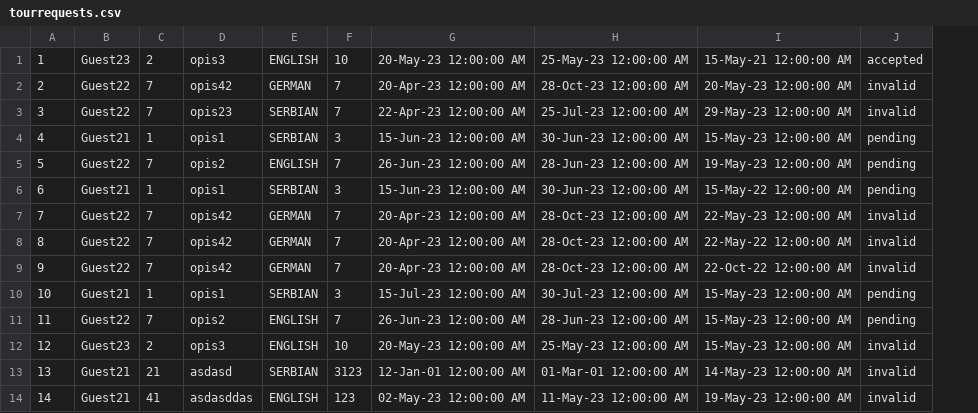
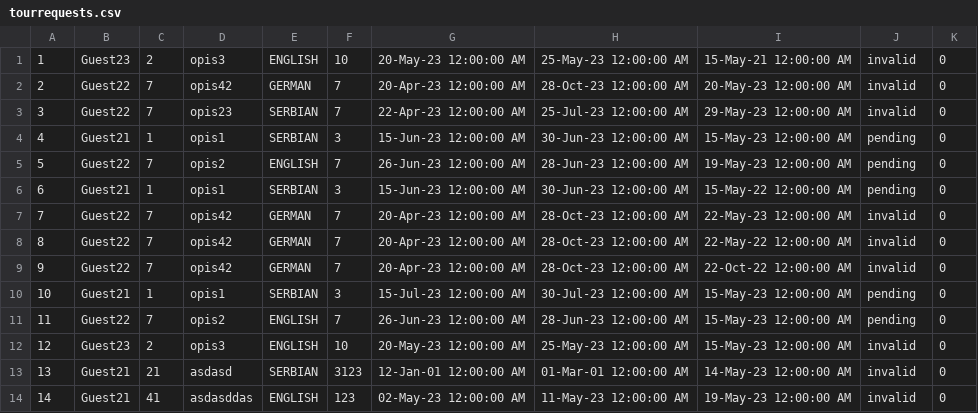
Before and after one commit to sirarmilos/sims_turizam, a CSV file: InitialProject/InitialProject/Resources/Data/tourrequests.csv, drawn as a sheet; the diff names each change by its address in the sheet, - before the commit and + after, or states it on an @@ line.

```diff
--- a/InitialProject/InitialProject/Resources/Data/tourrequests.csv
+++ b/InitialProject/InitialProject/Resources/Data/tourrequests.csv
+column K, rows 1-14: all 0
-J1: accepted
+J1: invalid
```
Also changed, not shown: InitialProject/InitialProject/Resources/Data/accommodations.csv, 1 other file.
